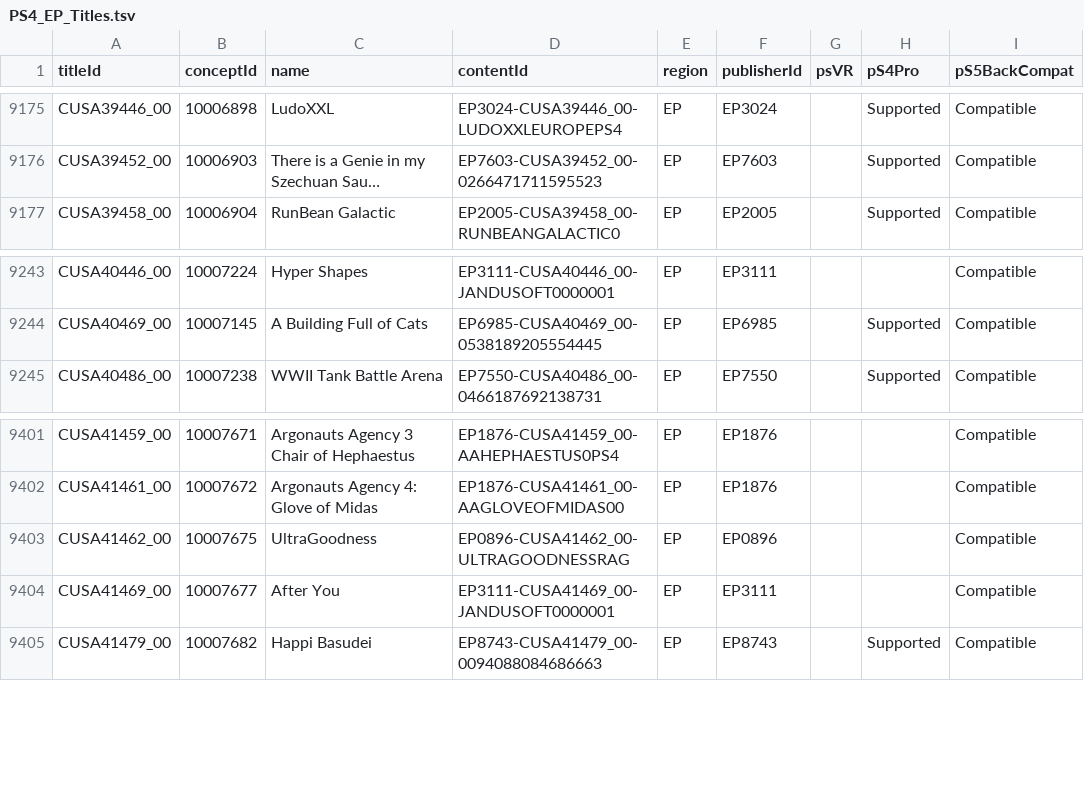
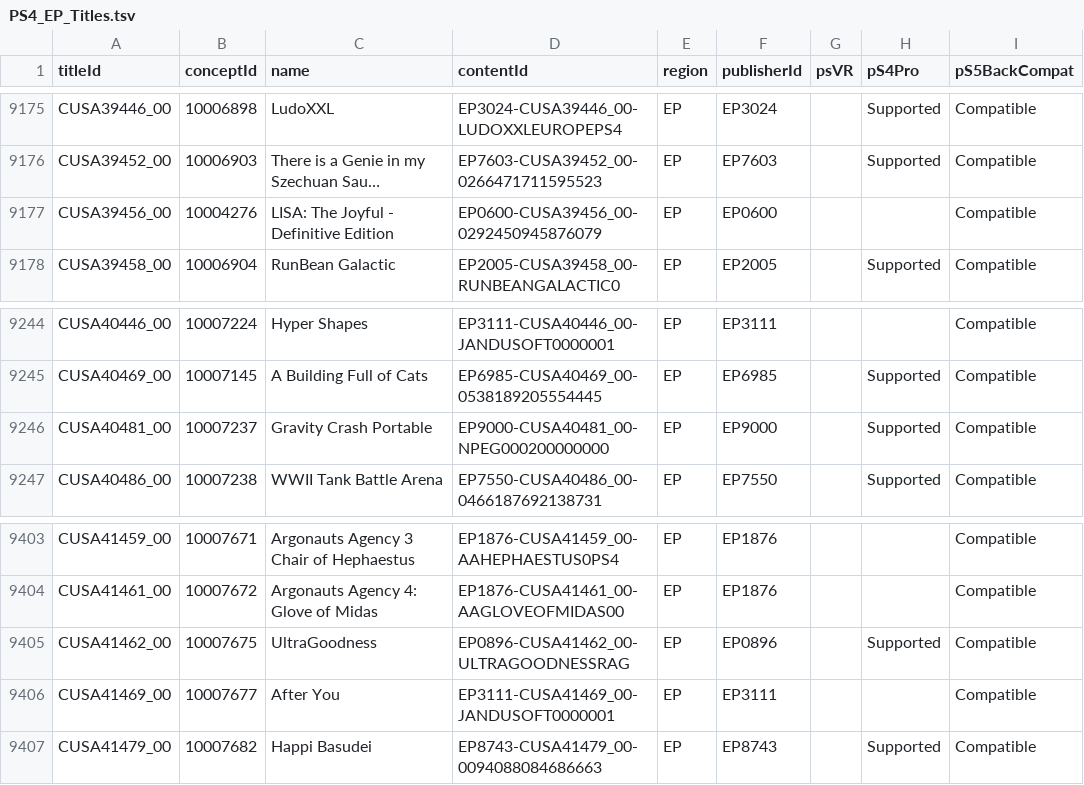
Before and after one commit to andshrew/PlayStation-Titles, a TSV file: Region/Europe/PS4_EP_Titles.tsv, drawn as a sheet; only a part is shown, gaps mark what is left out; long unchanged cells end in …; addresses are those after the commit; the diff names each change by its address in the sheet, - before the commit and + after, or states it on an @@ line.

```diff
--- a/Region/Europe/PS4_EP_Titles.tsv
+++ b/Region/Europe/PS4_EP_Titles.tsv
+row 9177: CUSA39456_00 | 10004276 | LISA: The Joyful - Definitive Edition | EP0600-CUSA39456_00-0292450945876079 | EP | EP0600 |  |  | Compatible
+row 9246: CUSA40481_00 | 10007237 | Gravity Crash Portable | EP9000-CUSA40481_00-NPEG000200000000 | EP | EP9000 |  | Supported | Compatible
-H9405 (pS4Pro): (empty)
+H9405 (pS4Pro): Supported
```
Also changed, not shown: PS5_Titles.tsv, PS5_Titles_by_Concept.tsv, 20 other files.
